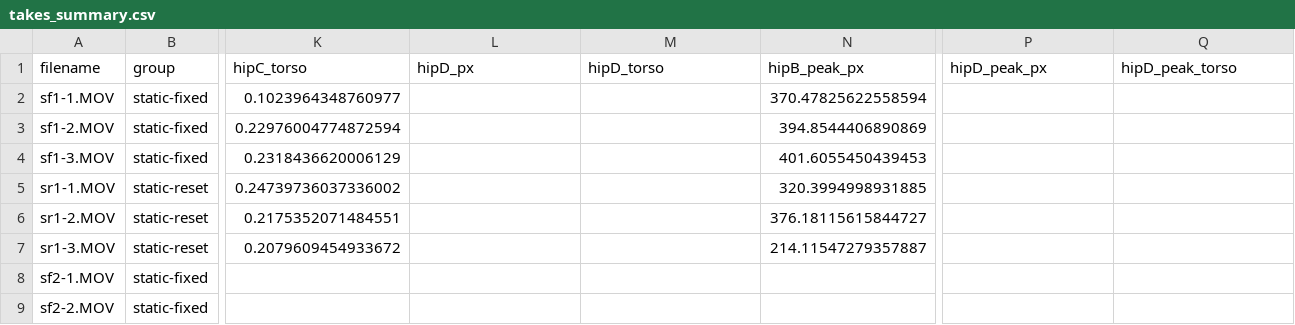
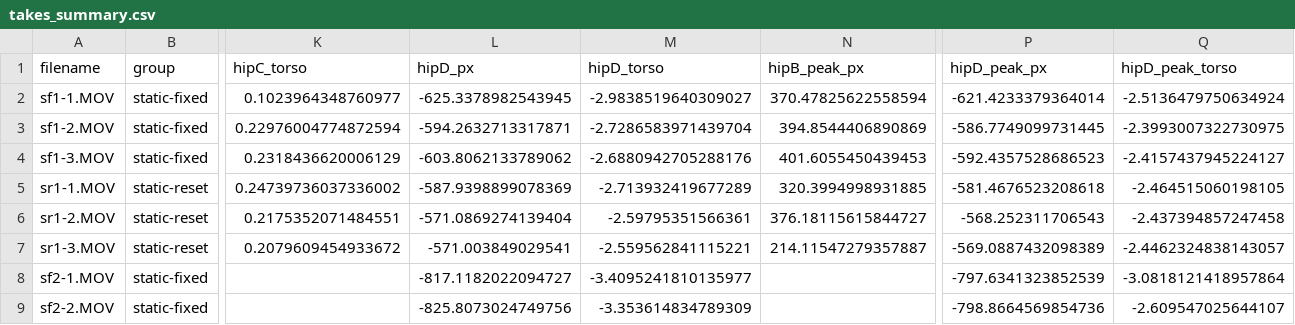
Before and after one commit to parker-smith02/movement-analysis-poc, a CSV file: lab/results/exp02-noise-floor/takes_summary.csv, drawn as a sheet; only a part is shown, gaps mark what is left out; the diff covers the shown part only; the diff names each change by its address in the sheet, - before the commit and + after, or states it on an @@ line.

```diff
--- a/lab/results/exp02-noise-floor/takes_summary.csv
+++ b/lab/results/exp02-noise-floor/takes_summary.csv
-L2 (hipD_px): (empty)
+L2 (hipD_px): -625.3378982543945
-M2 (hipD_torso): (empty)
+M2 (hipD_torso): -2.9838519640309027
-P2 (hipD_peak_px): (empty)
+P2 (hipD_peak_px): -621.4233379364014
-Q2 (hipD_peak_torso): (empty)
+Q2 (hipD_peak_torso): -2.5136479750634924
-L3 (hipD_px): (empty)
+L3 (hipD_px): -594.2632713317871
-M3 (hipD_torso): (empty)
+M3 (hipD_torso): -2.7286583971439704
-P3 (hipD_peak_px): (empty)
+P3 (hipD_peak_px): -586.7749099731445
-Q3 (hipD_peak_torso): (empty)
+Q3 (hipD_peak_torso): -2.3993007322730975
-L4 (hipD_px): (empty)
+L4 (hipD_px): -603.8062133789062
-M4 (hipD_torso): (empty)
+M4 (hipD_torso): -2.6880942705288176
-P4 (hipD_peak_px): (empty)
+P4 (hipD_peak_px): -592.4357528686523
-Q4 (hipD_peak_torso): (empty)
+Q4 (hipD_peak_torso): -2.4157437945224127
-L5 (hipD_px): (empty)
+L5 (hipD_px): -587.9398899078369
-M5 (hipD_torso): (empty)
+M5 (hipD_torso): -2.713932419677289
-P5 (hipD_peak_px): (empty)
+P5 (hipD_peak_px): -581.4676523208618
-Q5 (hipD_peak_torso): (empty)
+Q5 (hipD_peak_torso): -2.464515060198105
-L6 (hipD_px): (empty)
+L6 (hipD_px): -571.0869274139404
-M6 (hipD_torso): (empty)
+M6 (hipD_torso): -2.59795351566361
-P6 (hipD_peak_px): (empty)
+P6 (hipD_peak_px): -568.252311706543
-Q6 (hipD_peak_torso): (empty)
+Q6 (hipD_peak_torso): -2.437394857247458
-L7 (hipD_px): (empty)
+L7 (hipD_px): -571.003849029541
-M7 (hipD_torso): (empty)
+M7 (hipD_torso): -2.559562841115221
-P7 (hipD_peak_px): (empty)
+P7 (hipD_peak_px): -569.0887432098389
-Q7 (hipD_peak_torso): (empty)
+Q7 (hipD_peak_torso): -2.4462324838143057
-L8 (hipD_px): (empty)
+L8 (hipD_px): -817.1182022094727
-M8 (hipD_torso): (empty)
+M8 (hipD_torso): -3.4095241810135977
-P8 (hipD_peak_px): (empty)
+P8 (hipD_peak_px): -797.6341323852539
-Q8 (hipD_peak_torso): (empty)
+Q8 (hipD_peak_torso): -3.0818121418957864
-L9 (hipD_px): (empty)
+L9 (hipD_px): -825.8073024749756
-M9 (hipD_torso): (empty)
+M9 (hipD_torso): -3.353614834789309
-P9 (hipD_peak_px): (empty)
+P9 (hipD_peak_px): -798.8664569854736
-Q9 (hipD_peak_torso): (empty)
+Q9 (hipD_peak_torso): -2.609547025644107
```
Also changed, not shown: 88 edited cells elsewhere in this file, lab/results/exp02-noise-floor/noise_floor.csv, 6 other files.
